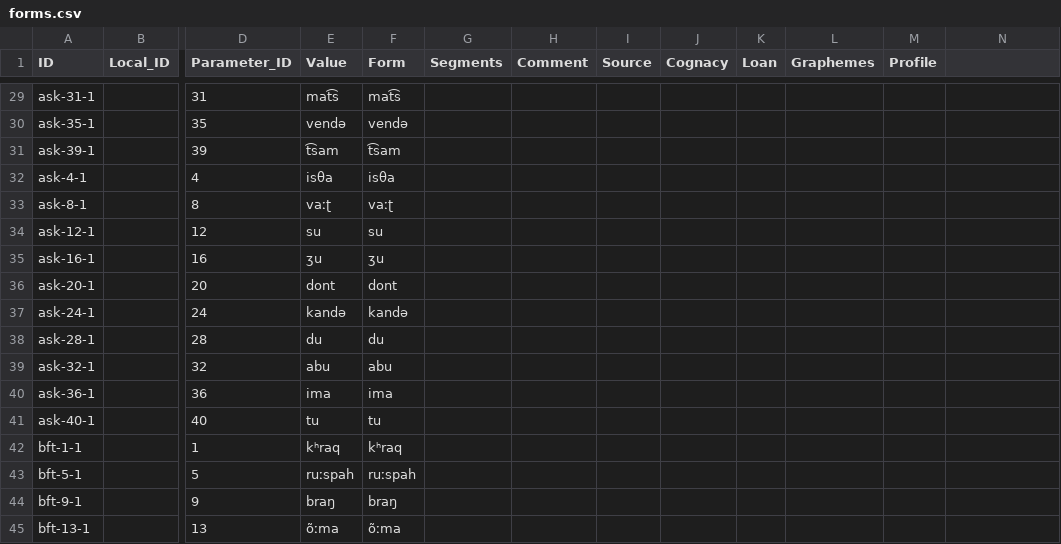
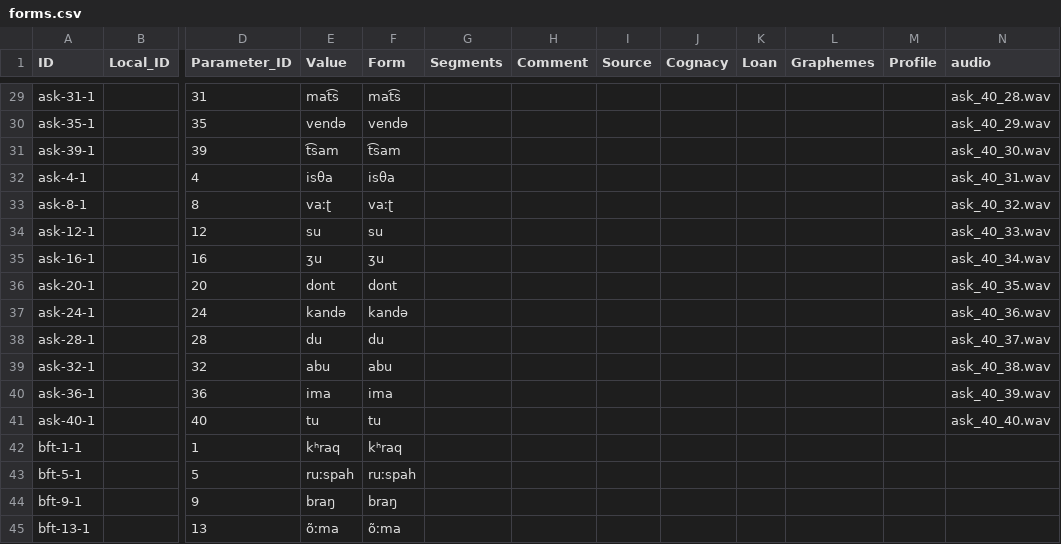
Before and after one commit to cldf-datasets/liljegrenhindukush, a CSV file: cldf/forms.csv, drawn as a sheet; only a part is shown, gaps mark what is left out; the diff covers the shown part only; the diff names each change by its address in the sheet, - before the commit and + after, or states it on an @@ line.

Commit message:
started integrating audio

```diff
--- a/cldf/forms.csv
+++ b/cldf/forms.csv
-N1: (empty)
+N1: audio
-N29 (audio): (empty)
+N29 (audio): ask_40_28.wav
-N30 (audio): (empty)
+N30 (audio): ask_40_29.wav
-N31 (audio): (empty)
+N31 (audio): ask_40_30.wav
-N32 (audio): (empty)
+N32 (audio): ask_40_31.wav
-N33 (audio): (empty)
+N33 (audio): ask_40_32.wav
-N34 (audio): (empty)
+N34 (audio): ask_40_33.wav
-N35 (audio): (empty)
+N35 (audio): ask_40_34.wav
-N36 (audio): (empty)
+N36 (audio): ask_40_35.wav
-N37 (audio): (empty)
+N37 (audio): ask_40_36.wav
-N38 (audio): (empty)
+N38 (audio): ask_40_37.wav
-N39 (audio): (empty)
+N39 (audio): ask_40_38.wav
-N40 (audio): (empty)
+N40 (audio): ask_40_39.wav
-N41 (audio): (empty)
+N41 (audio): ask_40_40.wav
```
Also changed, not shown: 27 edited cells elsewhere in this file, 4 other files.
